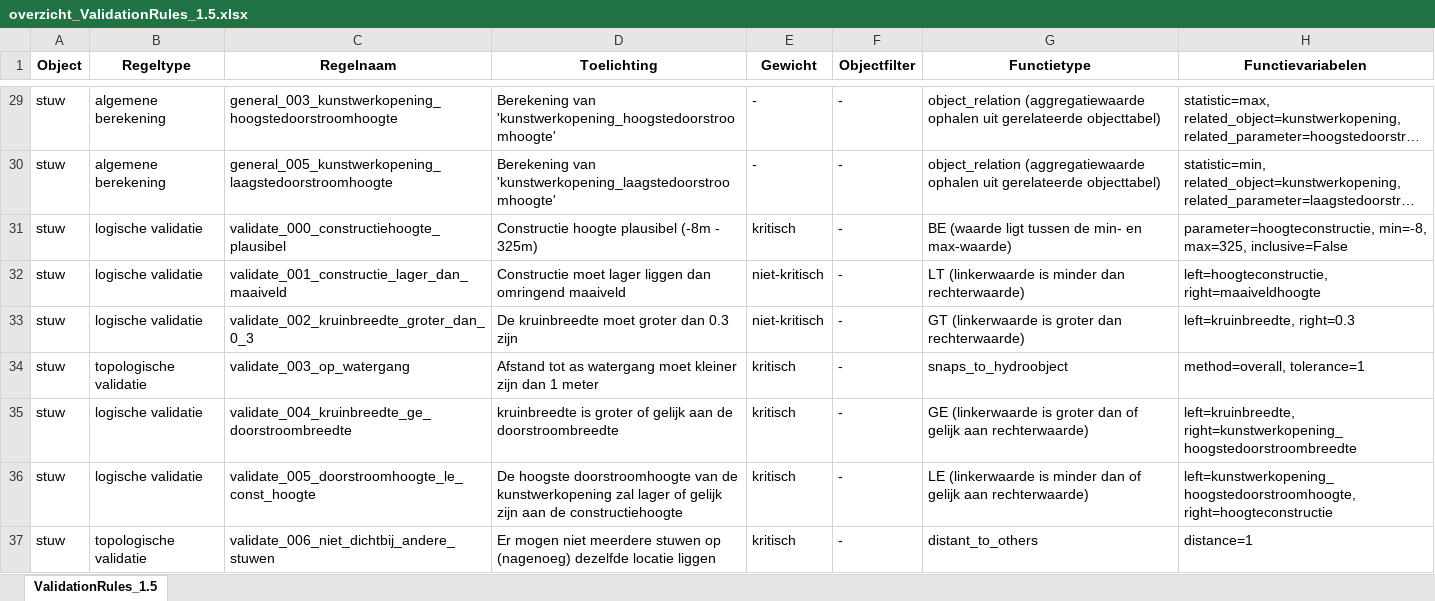
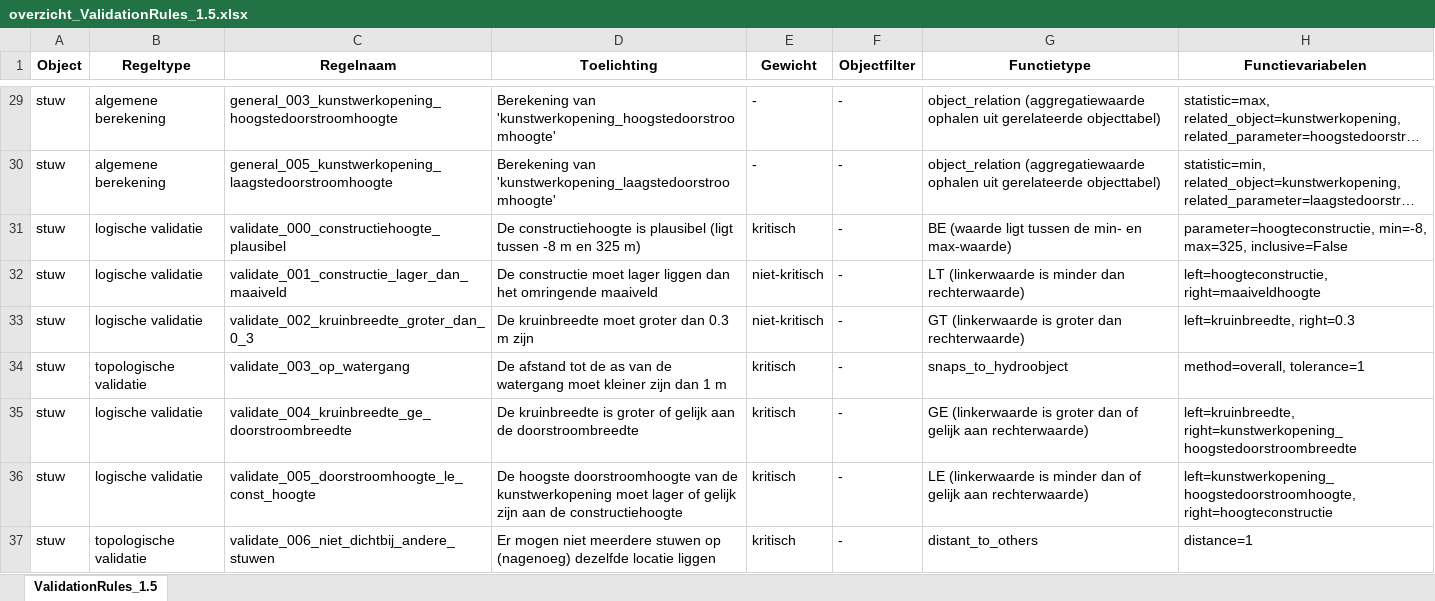
Before and after one commit to HetWaterschapshuis/HyDAMOValidatiehandboek, an Excel workbook: validation_rules/overzichten_ValidationRules/overzicht_ValidationRules_1.5.xlsx, sheet ValidationRules_1.5, drawn as a sheet; only a part is shown, gaps mark what is left out; long unchanged cells end in …; values as stored, in another font and other column widths than the file's, no borders; the diff covers the shown part only; the diff names each change by its address in the sheet, - before the commit and + after, or states it on an @@ line.

```diff
--- a/validation_rules/overzichten_ValidationRules/overzicht_ValidationRules_1.5.xlsx (sheet ValidationRules_1.5)
+++ b/validation_rules/overzichten_ValidationRules/overzicht_ValidationRules_1.5.xlsx (sheet ValidationRules_1.5)
-D31 (Toelichting): Constructie hoogte plausibel (-8m - 325m)
+D31 (Toelichting): De constructiehoogte is plausibel (ligt tussen -8 m en 325 m)
-D32 (Toelichting): Constructie moet lager liggen dan omringend maaiveld
+D32 (Toelichting): De constructie moet lager liggen dan het omringende maaiveld
-D33 (Toelichting): De kruinbreedte moet groter dan 0.3 zijn
+D33 (Toelichting): De kruinbreedte moet groter dan 0.3 m zijn
-D34 (Toelichting): Afstand tot as watergang moet kleiner zijn dan 1 meter
+D34 (Toelichting): De afstand tot de as van de watergang moet kleiner zijn dan 1 m
-D35 (Toelichting): kruinbreedte is…
+D35 (Toelichting): De kruinbreedte is…
-D36 (Toelichting): …de kunstwerkopening zal lager of…
+D36 (Toelichting): …de kunstwerkopening moet lager of…
```
Also changed, not shown: 4 removed rows and 33 edited cells elsewhere in this sheet, validation_rules/overzichten_ValidationRules/overzicht_ValidationRules_1.1.xlsx, validation_rules/overzichten_ValidationRules/overzicht_ValidationRules_1.2.xlsx, 3 other files.
